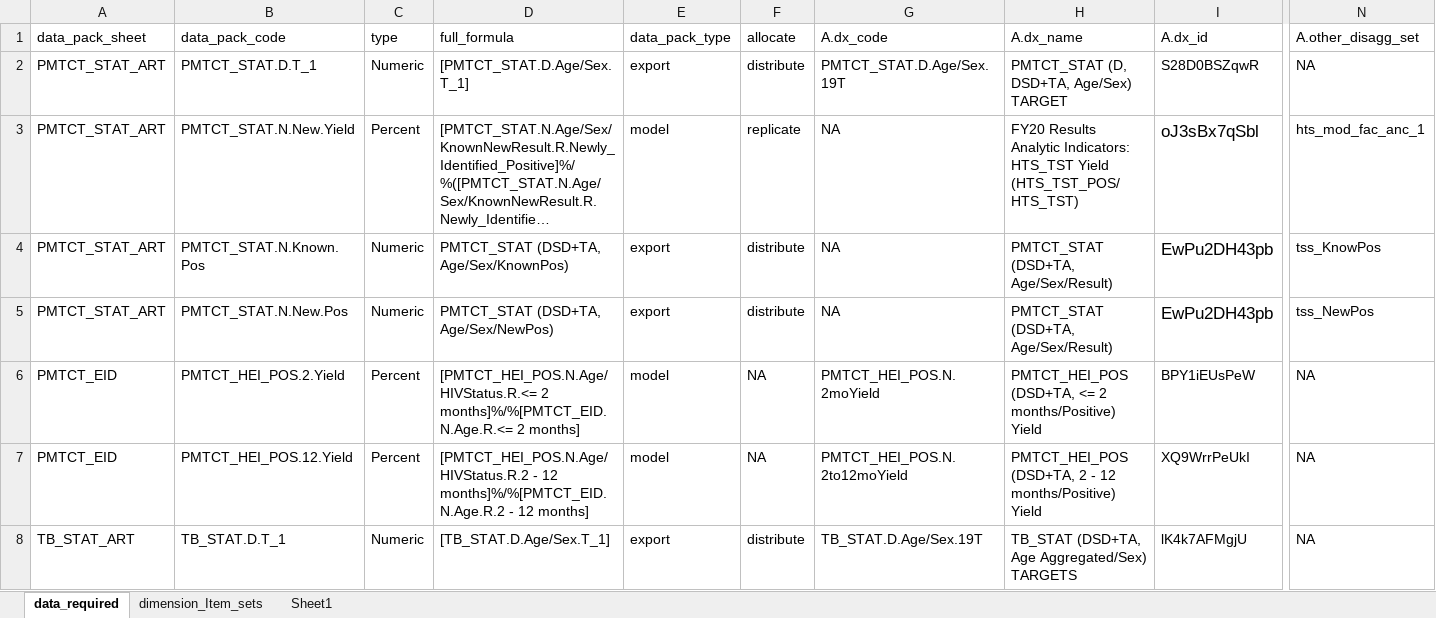
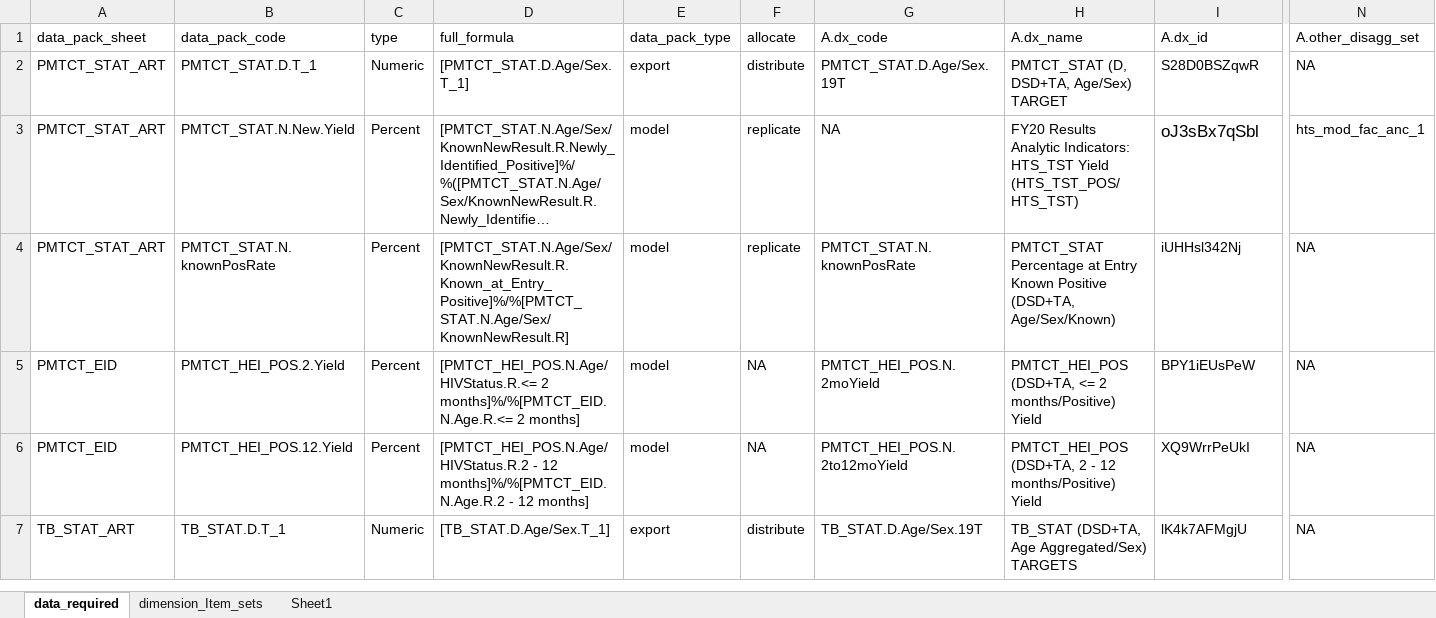
Before and after one commit to pepfar-datim/data-pack-commons, an Excel workbook: data-raw/model_calculations/model_calculations.xlsx, sheet data_required, drawn as a sheet; only a part is shown, gaps mark what is left out; long unchanged cells end in …; values as stored, in another font and other column widths than the file's, no borders; rows hold the shown columns only; the diff names each change by its address in the sheet, - before the commit and + after, or states it on an @@ line.

Commit message:
Revert PMTCT_STAT data pulls an add KnoenPosRate

```diff
--- a/data-raw/model_calculations/model_calculations.xlsx (sheet data_required)
+++ b/data-raw/model_calculations/model_calculations.xlsx (sheet data_required)
-B4: PMTCT_STAT.N.Known.Pos
+B4: PMTCT_STAT.N.knownPosRate
-C4: Numeric
+C4: Percent
-D4: PMTCT_STAT (DSD+TA, Age/Sex/KnownPos)
+D4: [PMTCT_STAT.N.Age/Sex/KnownNewResult.R.Known_at_Entry_Positive]%/%[PMTCT_STAT.N.Age/Sex/KnownNewResult.R]
-E4: export
+E4: model
-F4: distribute
+F4: replicate
-G4: NA
+G4: PMTCT_STAT.N.knownPosRate
-H4: PMTCT_STAT (DSD+TA, Age/Sex/Result)
+H4: PMTCT_STAT Percentage at Entry Known Positive (DSD+TA, Age/Sex/Known)
-I4: EwPu2DH43pb
+I4: iUHHsl342Nj
@@ I4 text size: smaller @@
-N4: tss_KnowPos
+N4: NA
-row 5: PMTCT_STAT_ART | PMTCT_STAT.N.New.Pos | Numeric | PMTCT_STAT (DSD+TA, Age/Sex/NewPos) | export | distribute | NA | PMTCT_STAT (DSD+TA, Age/Sex/Result) | EwPu2DH43pb | tss_NewPos
```
Also changed, not shown: 1 other file.
